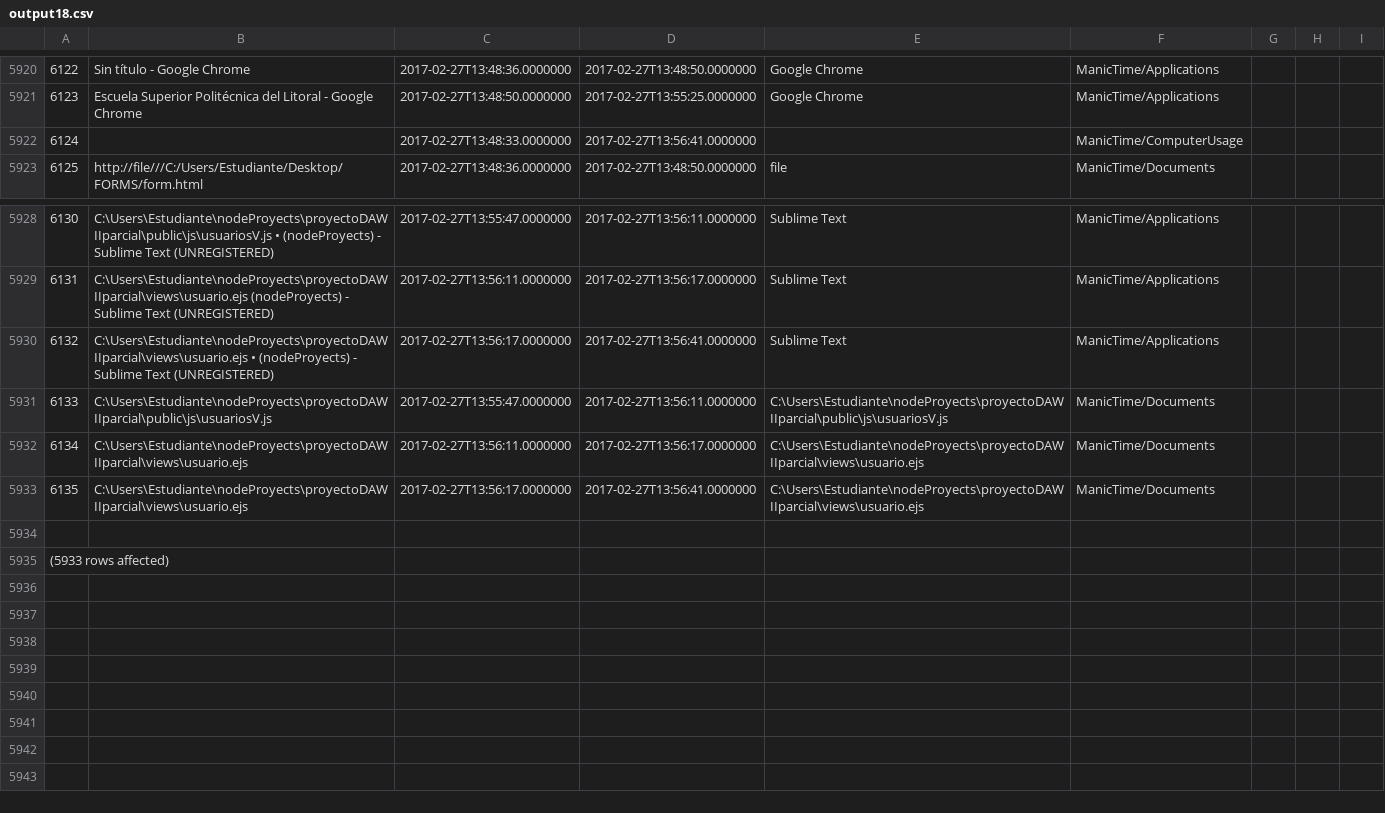
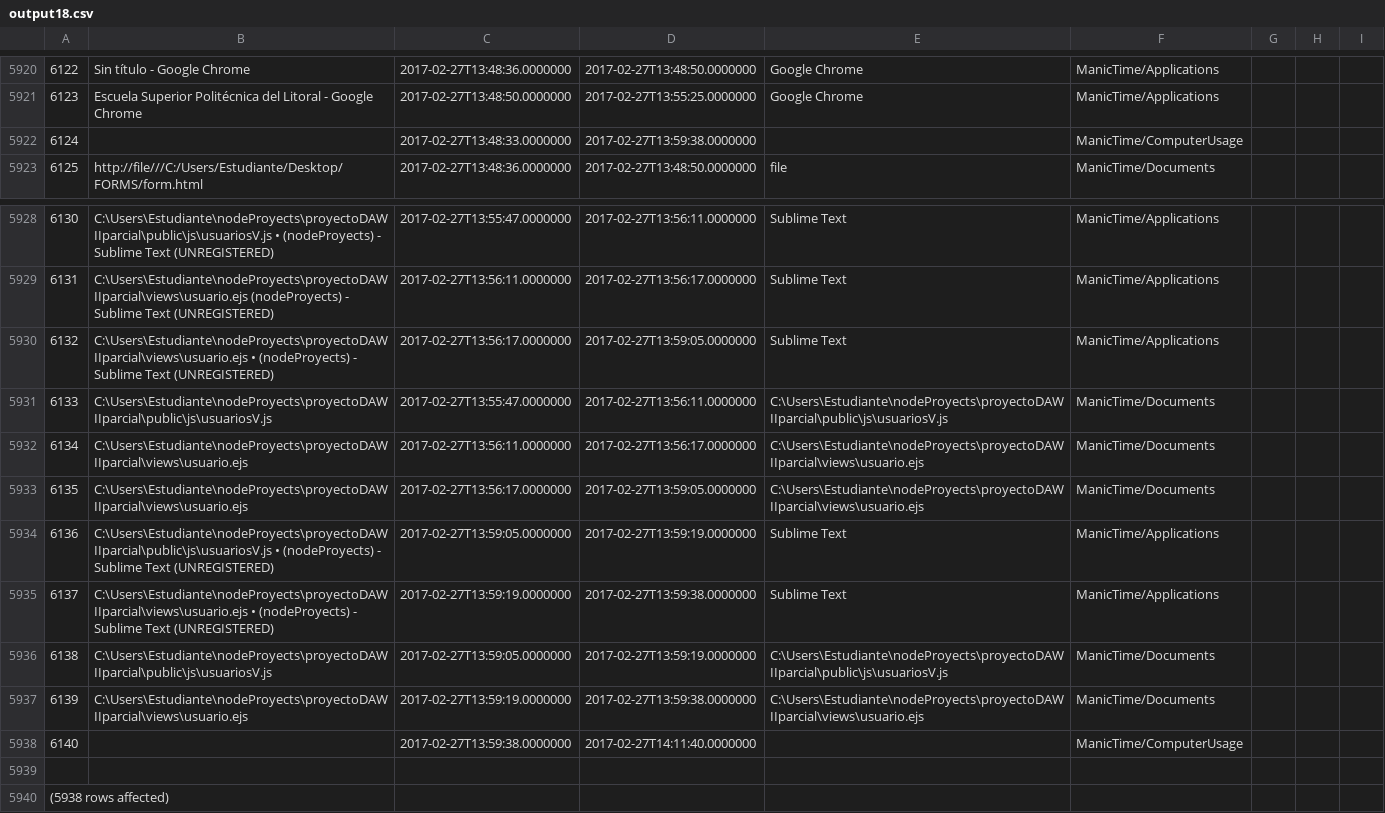
Before and after one commit to LeoEras/MTB, a CSV file: output18.csv, drawn as a sheet; only a part is shown, gaps mark what is left out; addresses are those after the commit; the diff names each change by its address in the sheet, - before the commit and + after, or states it on an @@ line.

```diff
--- a/output18.csv
+++ b/output18.csv
-D5922: 2017-02-27T13:56:41.0000000
+D5922: 2017-02-27T13:59:38.0000000
-D5930: 2017-02-27T13:56:41.0000000
+D5930: 2017-02-27T13:59:05.0000000
-D5933: 2017-02-27T13:56:41.0000000
+D5933: 2017-02-27T13:59:05.0000000
+row 5934: 6136 | C:\Users\Estudiante\nodeProyects\proyectoDAWIIparcial\public\js\usuariosV.js • (nodeProyects) - Sublime Text (UNREGISTERED) | 2017-02-27T13:59:05.0000000 | 2017-02-27T13:59:19.0000000 | Sublime Text | ManicTime/Applications
+row 5935: 6137 | C:\Users\Estudiante\nodeProyects\proyectoDAWIIparcial\views\usuario.ejs • (nodeProyects) - Sublime Text (UNREGISTERED) | 2017-02-27T13:59:19.0000000 | 2017-02-27T13:59:38.0000000 | Sublime Text | ManicTime/Applications
+row 5936: 6138 | C:\Users\Estudiante\nodeProyects\proyectoDAWIIparcial\public\js\usuariosV.js | 2017-02-27T13:59:05.0000000 | 2017-02-27T13:59:19.0000000 | C:\Users\Estudiante\nodeProyects\proyectoDAWIIparcial\public\js\usuariosV.js | ManicTime/Documents
+row 5937: 6139 | C:\Users\Estudiante\nodeProyects\proyectoDAWIIparcial\views\usuario.ejs | 2017-02-27T13:59:19.0000000 | 2017-02-27T13:59:38.0000000 | C:\Users\Estudiante\nodeProyects\proyectoDAWIIparcial\views\usuario.ejs | ManicTime/Documents
+row 5938: 6140 |  | 2017-02-27T13:59:38.0000000 | 2017-02-27T14:11:40.0000000 |  | ManicTime/ComputerUsage
@@ column A renumbered from row 5940 down @@
```
Also changed, not shown: 1 other file.
